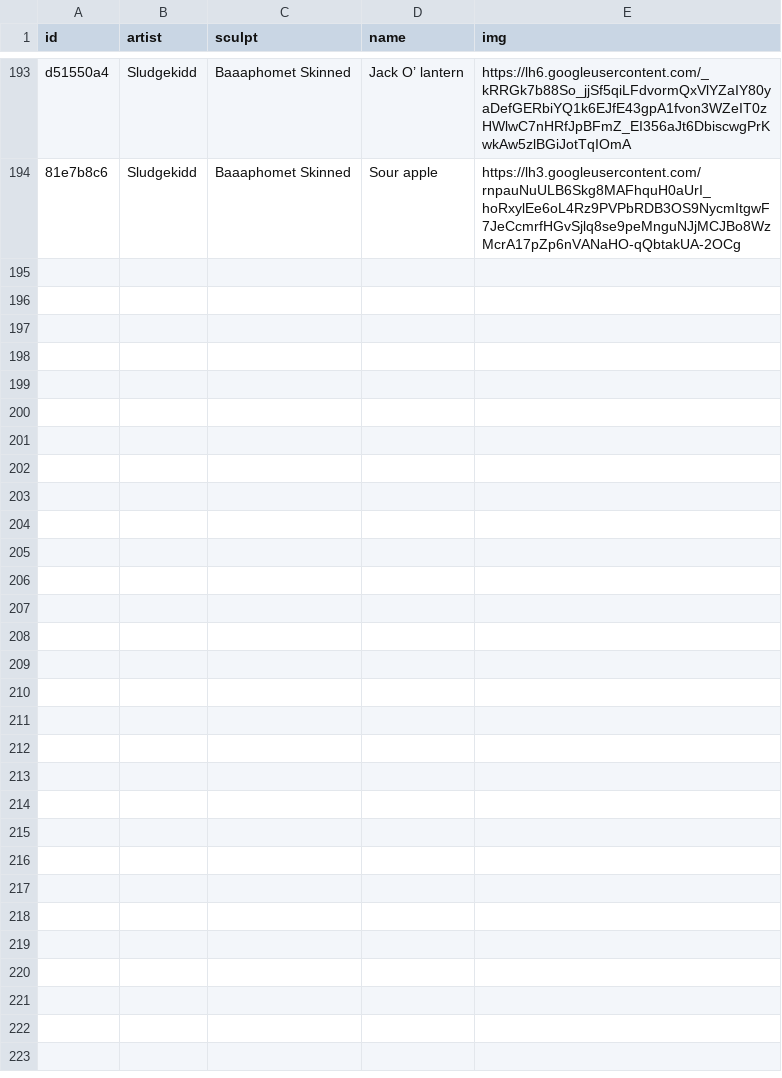
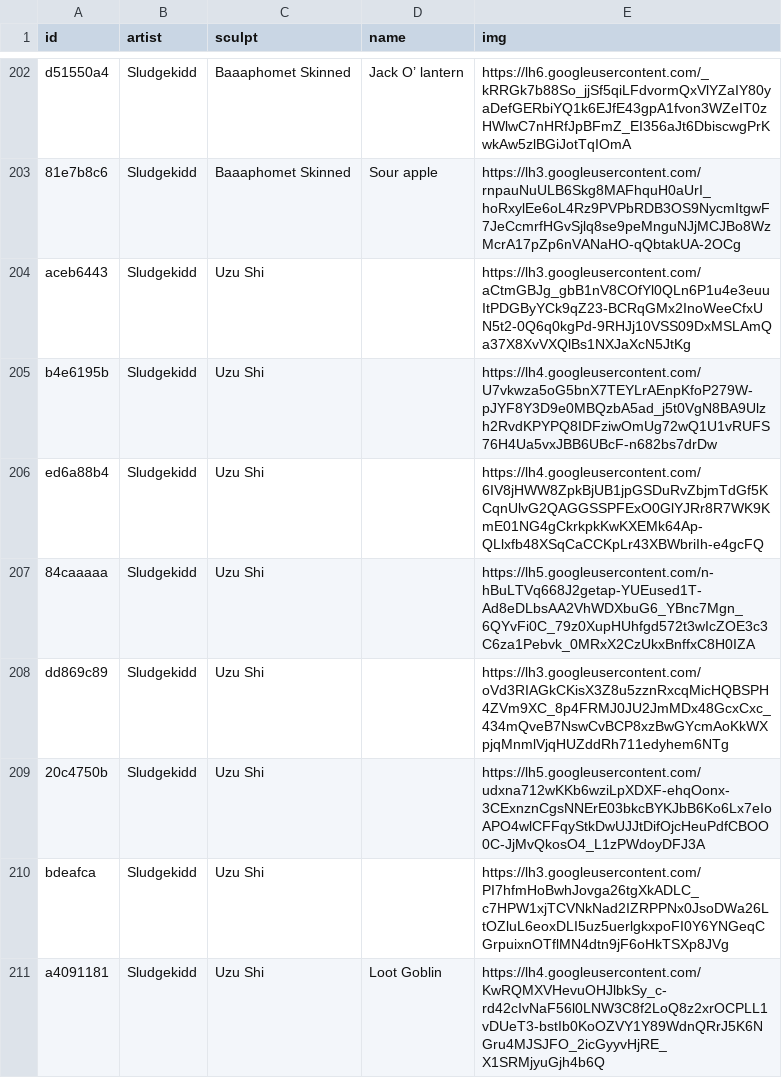
Before and after one commit to keycap-archivist/database, a CSV file: db/sludgekidd.csv, drawn as a sheet; only a part is shown, gaps mark what is left out; the diff covers the shown part only; the diff names each change by its address in the sheet, - before the commit and + after, or states it on an @@ line.

```diff
--- a/db/sludgekidd.csv
+++ b/db/sludgekidd.csv
+row 204: aceb6443 | Sludgekidd | Uzu Shi |  | https://lh3.googleusercontent.com/aCtmGBJg_gbB1nV8COfYl0QLn6P1u4e3euuItPDGByYCk9qZ23-BCRqGMx2InoWeeCfxUN5t2-0Q6q0kgPd-9RHJj10VSS09DxMSLAmQa37X8XvVXQlBs1NXJaXcN5JtKg
+row 205: b4e6195b | Sludgekidd | Uzu Shi |  | https://lh4.googleusercontent.com/U7vkwza5oG5bnX7TEYLrAEnpKfoP279W-pJYF8Y3D9e0MBQzbA5ad_j5t0VgN8BA9Ulzh2RvdKPYPQ8IDFziwOmUg72wQ1U1vRUFS76H4Ua5vxJBB6UBcF-n682bs7drDw
+row 206: ed6a88b4 | Sludgekidd | Uzu Shi |  | https://lh4.googleusercontent.com/6IV8jHWW8ZpkBjUB1jpGSDuRvZbjmTdGf5KCqnUlvG2QAGGSSPFExO0GlYJRr8R7WK9KmE01NG4gCkrkpkKwKXEMk64Ap-QLlxfb48XSqCaCCKpLr43XBWbriIh-e4gcFQ
+row 207: 84caaaaa | Sludgekidd | Uzu Shi |  | https://lh5.googleusercontent.com/n-hBuLTVq668J2getap-YUEused1T-Ad8eDLbsAA2VhWDXbuG6_YBnc7Mgn_6QYvFi0C_79z0XupHUhfgd572t3wIcZOE3c3C6za1Pebvk_0MRxX2CzUkxBnffxC8H0IZA
+row 208: dd869c89 | Sludgekidd | Uzu Shi |  | https://lh3.googleusercontent.com/oVd3RIAGkCKisX3Z8u5zznRxcqMicHQBSPH4ZVm9XC_8p4FRMJ0JU2JmMDx48GcxCxc_434mQveB7NswCvBCP8xzBwGYcmAoKkWXpjqMnmlVjqHUZddRh711edyhem6NTg
+row 209: 20c4750b | Sludgekidd | Uzu Shi |  | https://lh5.googleusercontent.com/udxna712wKKb6wziLpXDXF-ehqOonx-3CExnznCgsNNErE03bkcBYKJbB6Ko6Lx7eIoAPO4wlCFFqyStkDwUJJtDifOjcHeuPdfCBOO0C-JjMvQkosO4_L1zPWdoyDFJ3A
+row 210: bdeafca | Sludgekidd | Uzu Shi |  | https://lh3.googleusercontent.com/PI7hfmHoBwhJovga26tgXkADLC_c7HPW1xjTCVNkNad2IZRPPNx0JsoDWa26LtOZluL6eoxDLI5uz5uerlgkxpoFI0Y6YNGeqCGrpuixnOTflMN4dtn9jF6oHkTSXp8JVg
+row 211: a4091181 | Sludgekidd | Uzu Shi | Loot Goblin | https://lh4.googleusercontent.com/KwRQMXVHevuOHJlbkSy_c-rd42cIvNaF56l0LNW3C8f2LoQ8z2xrOCPLL1vDUeT3-bstIb0KoOZVY1Y89WdnQRrJ5K6NGru4MJSJFO_2icGyyvHjRE_X1SRMjyuGjh4b6Q
```
Also changed, not shown: 17 added rows and 3 edited cells elsewhere in this file, 4 other files.
